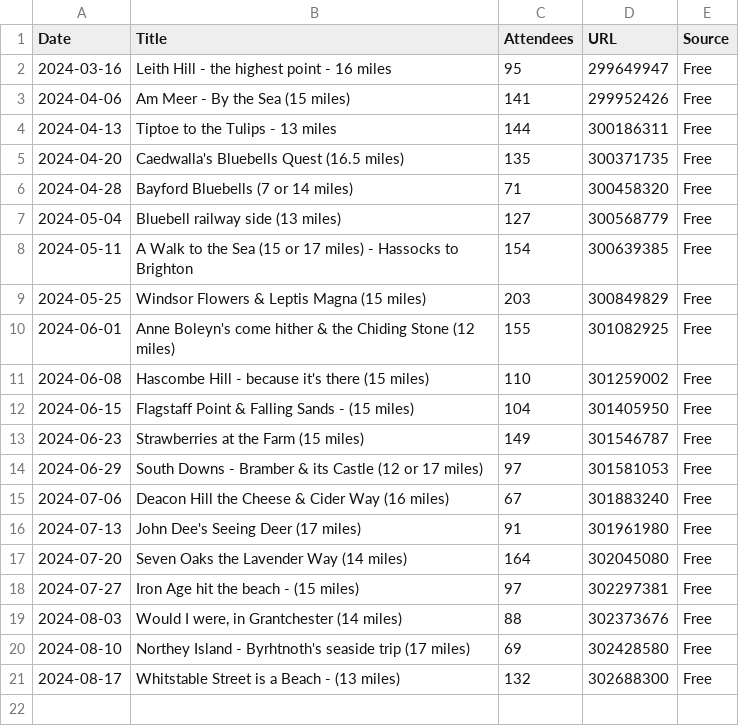
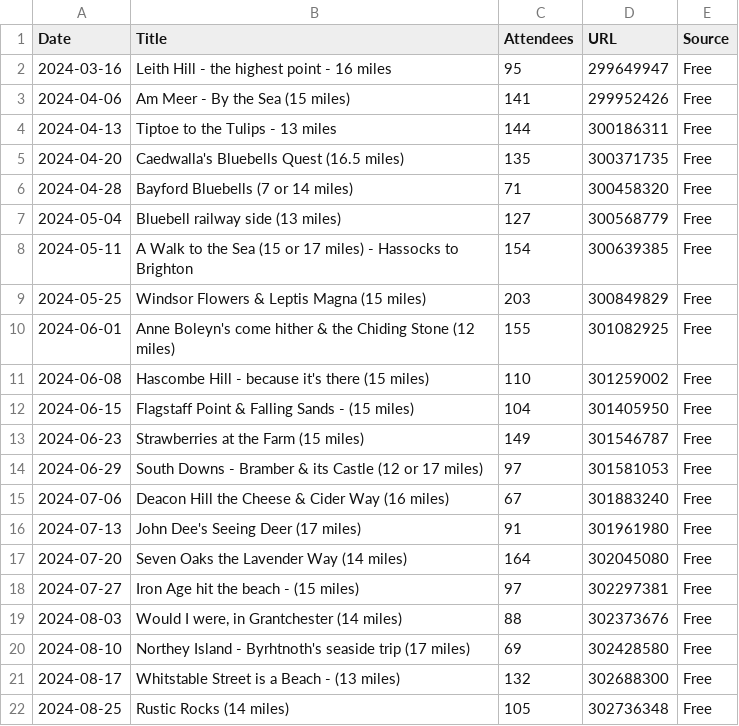
Before and after one commit to james-stuff/chris-map, a CSV file: ScrapedHikes.csv, drawn as a sheet.

```diff
--- a/ScrapedHikes.csv
+++ b/ScrapedHikes.csv
@@ -21 +21,2 @@ Date,Title,Attendees,URL,Source
 2024-08-17,Whitstable Street is a Beach - (13 miles) ,132,302688300,Free
+2024-08-25,Rustic Rocks (14 miles) ,105,302736348,Free
```
Also changed, not shown: HikeDetails.csv.
